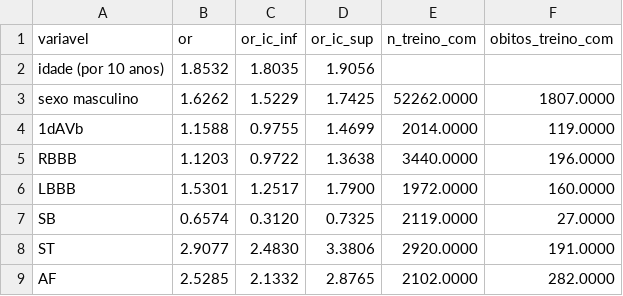
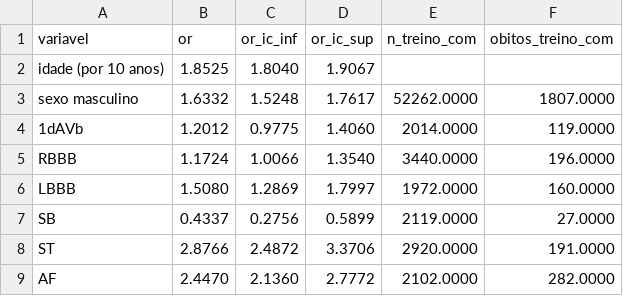
Before and after one commit to releventhal/Entrega-final-Insper-AI, a CSV file: resultados/parte_b_alteracoes_or_p0-17.csv, drawn as a sheet.

```diff
--- a/resultados/parte_b_alteracoes_or_p0-17.csv
+++ b/resultados/parte_b_alteracoes_or_p0-17.csv
@@ -1,9 +1,9 @@
 variavel,or,or_ic_inf,or_ic_sup,n_treino_com,obitos_treino_com
-idade (por 10 anos),1.8532,1.8035,1.9056,,
-sexo masculino,1.6262,1.5229,1.7425,52262.0000,1807.0000
-1dAVb,1.1588,0.9755,1.4699,2014.0000,119.0000
-RBBB,1.1203,0.9722,1.3638,3440.0000,196.0000
-LBBB,1.5301,1.2517,1.7900,1972.0000,160.0000
-SB,0.6574,0.3120,0.7325,2119.0000,27.0000
-ST,2.9077,2.4830,3.3806,2920.0000,191.0000
-AF,2.5285,2.1332,2.8765,2102.0000,282.0000
+idade (por 10 anos),1.8525,1.8040,1.9067,,
+sexo masculino,1.6332,1.5248,1.7617,52262.0000,1807.0000
+1dAVb,1.2012,0.9775,1.4060,2014.0000,119.0000
+RBBB,1.1724,1.0066,1.3540,3440.0000,196.0000
+LBBB,1.5080,1.2869,1.7997,1972.0000,160.0000
+SB,0.4337,0.2756,0.5899,2119.0000,27.0000
+ST,2.8766,2.4872,3.3706,2920.0000,191.0000
+AF,2.4470,2.1360,2.7772,2102.0000,282.0000
```
Also changed, not shown: resultados/parte_b_alteracoes_or_p0-7.csv, 5 other files.
